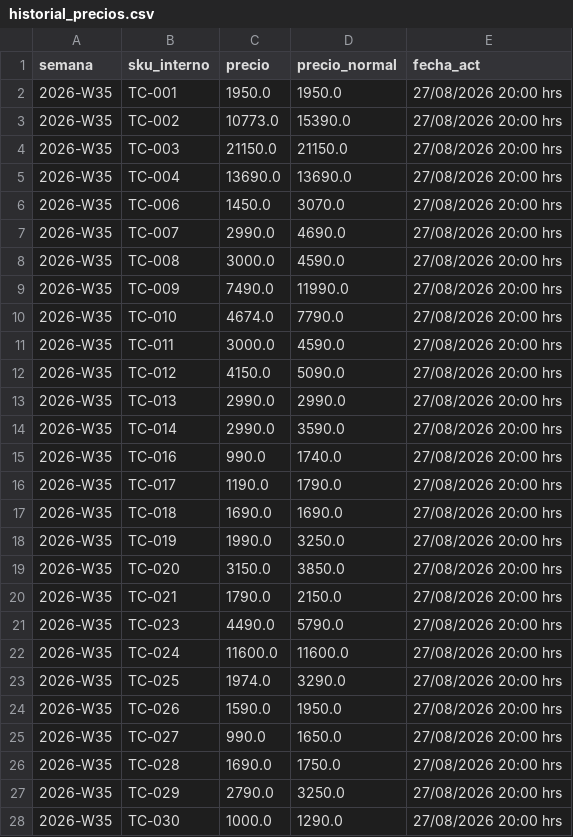
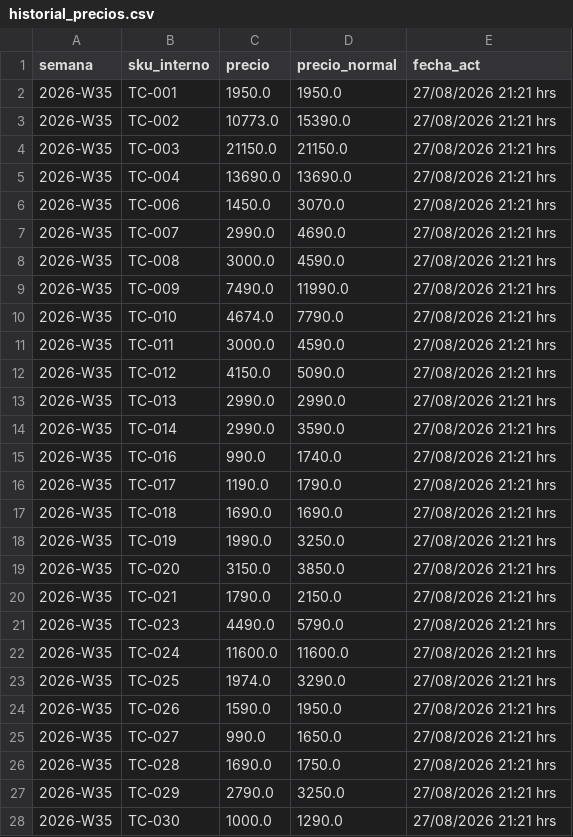
Before and after one commit to diazjoaquin33-gif/monitor-precios-dipisa, a CSV file: historial_precios.csv, drawn as a sheet; only a part is shown; the diff covers the shown part only.

```diff
--- a/historial_precios.csv
+++ b/historial_precios.csv
@@ -1,28 +1,28 @@
 semana,sku_interno,precio,precio_normal,fecha_act
-2026-W35,TC-001,1950.0,1950.0,27/08/2026 20:00 hrs
-2026-W35,TC-002,10773.0,15390.0,27/08/2026 20:00 hrs
-2026-W35,TC-003,21150.0,21150.0,27/08/2026 20:00 hrs
-2026-W35,TC-004,13690.0,13690.0,27/08/2026 20:00 hrs
-2026-W35,TC-006,1450.0,3070.0,27/08/2026 20:00 hrs
-2026-W35,TC-007,2990.0,4690.0,27/08/2026 20:00 hrs
-2026-W35,TC-008,3000.0,4590.0,27/08/2026 20:00 hrs
-2026-W35,TC-009,7490.0,11990.0,27/08/2026 20:00 hrs
-2026-W35,TC-010,4674.0,7790.0,27/08/2026 20:00 hrs
-2026-W35,TC-011,3000.0,4590.0,27/08/2026 20:00 hrs
-2026-W35,TC-012,4150.0,5090.0,27/08/2026 20:00 hrs
-2026-W35,TC-013,2990.0,2990.0,27/08/2026 20:00 hrs
-2026-W35,TC-014,2990.0,3590.0,27/08/2026 20:00 hrs
-2026-W35,TC-016,990.0,1740.0,27/08/2026 20:00 hrs
-2026-W35,TC-017,1190.0,1790.0,27/08/2026 20:00 hrs
-2026-W35,TC-018,1690.0,1690.0,27/08/2026 20:00 hrs
-2026-W35,TC-019,1990.0,3250.0,27/08/2026 20:00 hrs
-2026-W35,TC-020,3150.0,3850.0,27/08/2026 20:00 hrs
-2026-W35,TC-021,1790.0,2150.0,27/08/2026 20:00 hrs
-2026-W35,TC-023,4490.0,5790.0,27/08/2026 20:00 hrs
-2026-W35,TC-024,11600.0,11600.0,27/08/2026 20:00 hrs
-2026-W35,TC-025,1974.0,3290.0,27/08/2026 20:00 hrs
-2026-W35,TC-026,1590.0,1950.0,27/08/2026 20:00 hrs
-2026-W35,TC-027,990.0,1650.0,27/08/2026 20:00 hrs
-2026-W35,TC-028,1690.0,1750.0,27/08/2026 20:00 hrs
-2026-W35,TC-029,2790.0,3250.0,27/08/2026 20:00 hrs
-2026-W35,TC-030,1000.0,1290.0,27/08/2026 20:00 hrs
+2026-W35,TC-001,1950.0,1950.0,27/08/2026 21:21 hrs
+2026-W35,TC-002,10773.0,15390.0,27/08/2026 21:21 hrs
+2026-W35,TC-003,21150.0,21150.0,27/08/2026 21:21 hrs
+2026-W35,TC-004,13690.0,13690.0,27/08/2026 21:21 hrs
+2026-W35,TC-006,1450.0,3070.0,27/08/2026 21:21 hrs
+2026-W35,TC-007,2990.0,4690.0,27/08/2026 21:21 hrs
+2026-W35,TC-008,3000.0,4590.0,27/08/2026 21:21 hrs
+2026-W35,TC-009,7490.0,11990.0,27/08/2026 21:21 hrs
+2026-W35,TC-010,4674.0,7790.0,27/08/2026 21:21 hrs
+2026-W35,TC-011,3000.0,4590.0,27/08/2026 21:21 hrs
+2026-W35,TC-012,4150.0,5090.0,27/08/2026 21:21 hrs
+2026-W35,TC-013,2990.0,2990.0,27/08/2026 21:21 hrs
+2026-W35,TC-014,2990.0,3590.0,27/08/2026 21:21 hrs
+2026-W35,TC-016,990.0,1740.0,27/08/2026 21:21 hrs
+2026-W35,TC-017,1190.0,1790.0,27/08/2026 21:21 hrs
+2026-W35,TC-018,1690.0,1690.0,27/08/2026 21:21 hrs
+2026-W35,TC-019,1990.0,3250.0,27/08/2026 21:21 hrs
+2026-W35,TC-020,3150.0,3850.0,27/08/2026 21:21 hrs
+2026-W35,TC-021,1790.0,2150.0,27/08/2026 21:21 hrs
+2026-W35,TC-023,4490.0,5790.0,27/08/2026 21:21 hrs
+2026-W35,TC-024,11600.0,11600.0,27/08/2026 21:21 hrs
+2026-W35,TC-025,1974.0,3290.0,27/08/2026 21:21 hrs
+2026-W35,TC-026,1590.0,1950.0,27/08/2026 21:21 hrs
+2026-W35,TC-027,990.0,1650.0,27/08/2026 21:21 hrs
+2026-W35,TC-028,1690.0,1750.0,27/08/2026 21:21 hrs
+2026-W35,TC-029,2790.0,3250.0,27/08/2026 21:21 hrs
+2026-W35,TC-030,1000.0,1290.0,27/08/2026 21:21 hrs
```
Also changed, not shown: 166 edited cells elsewhere in this file, 5 other files.
